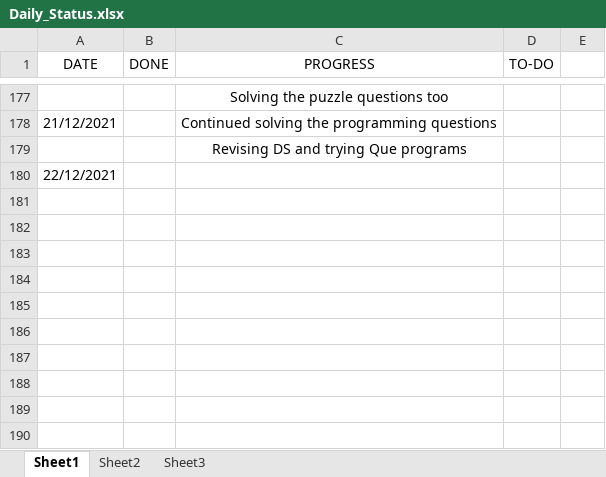
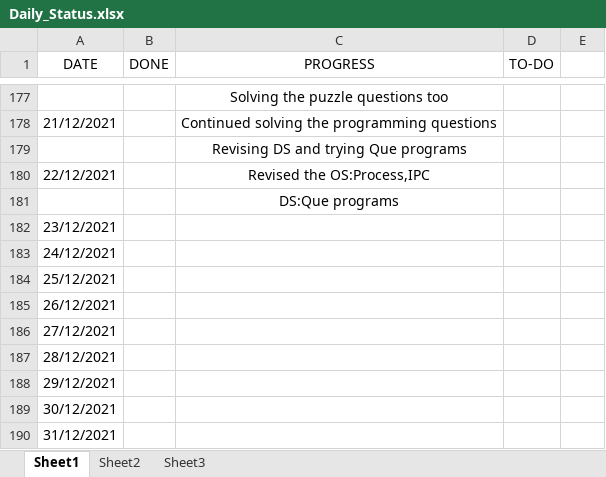
Before and after one commit to hegdeakshaythundersoft/TSHtraining, an Excel workbook: Daily_Status.xlsx, sheet Sheet1, drawn as a sheet; only a part is shown, gaps mark what is left out; values as stored, in another font and other column widths than the file's, no borders; the diff names each change by its address in the sheet, - before the commit and + after, or states it on an @@ line.

Commit message:
Dec 22nd - Status

```diff
--- a/Daily_Status.xlsx (sheet Sheet1)
+++ b/Daily_Status.xlsx (sheet Sheet1)
-C180 (PROGRESS): (empty)
+C180 (PROGRESS): Revised the OS:Process,IPC
+row 181:  |  | DS:Que programs
+row 182: 23/12/2021
+row 183: 24/12/2021
+row 184: 25/12/2021
+row 185: 26/12/2021
+row 186: 27/12/2021
+row 187: 28/12/2021
+row 188: 29/12/2021
+row 189: 30/12/2021
+row 190: 31/12/2021
```
